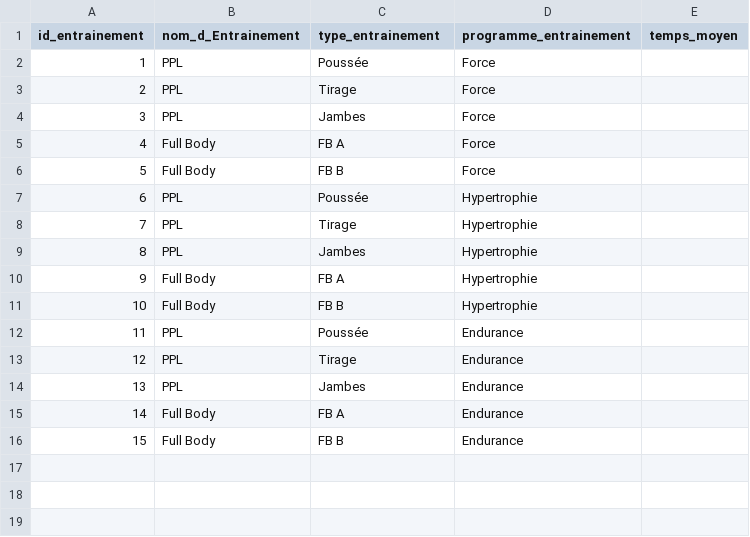
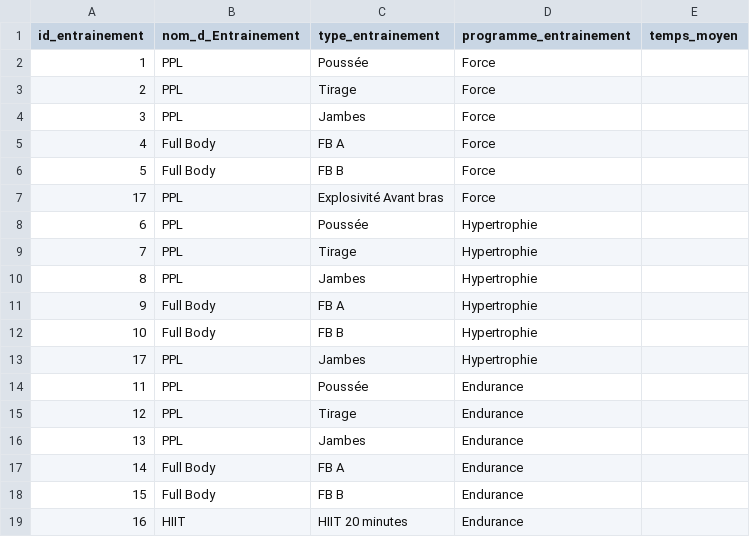
Before and after one commit to SKTWIR/BasicFrite, a CSV file: Entrainement.csv, drawn as a sheet; the diff names each change by its address in the sheet, - before the commit and + after, or states it on an @@ line.

```diff
--- a/Entrainement.csv
+++ b/Entrainement.csv
+row 7: 17 | PPL | Explosivité Avant bras | Force
+row 13: 17 | PPL | Jambes | Hypertrophie
+row 19: 16 | HIIT | HIIT 20 minutes | Endurance
```
Also changed, not shown: 5 other files.
